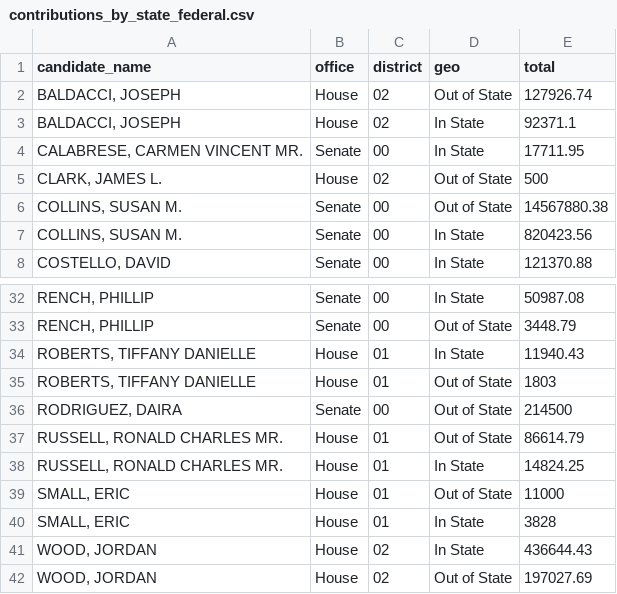
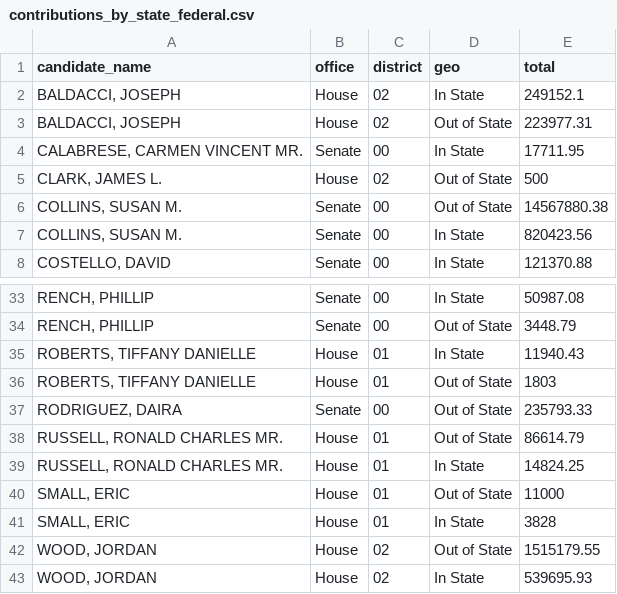
Before and after one commit to aarushisahejpal/maine-monitor-campaign-finance, a CSV file: viz/data/clean/contributions_by_state_federal.csv, drawn as a sheet; only a part is shown, gaps mark what is left out; the diff covers the shown part only.

```diff
--- a/viz/data/clean/contributions_by_state_federal.csv
+++ b/viz/data/clean/contributions_by_state_federal.csv
@@ -1,4 +1,4 @@
 "candidate_name","office","district","geo","total"
-"BALDACCI, JOSEPH","House","02","Out of State",127926.74
-"BALDACCI, JOSEPH","House","02","In State",92371.1
+"BALDACCI, JOSEPH","House","02","In State",249152.1
+"BALDACCI, JOSEPH","House","02","Out of State",223977.31
 "CALABRESE, CARMEN VINCENT MR.","Senate","00","In State",17711.95
@@ -35,3 +36,3 @@
 "ROBERTS, TIFFANY DANIELLE","House","01","Out of State",1803
-"RODRIGUEZ, DAIRA","Senate","00","Out of State",214500
+"RODRIGUEZ, DAIRA","Senate","00","Out of State",235793.33
 "RUSSELL, RONALD CHARLES MR.","House","01","Out of State",86614.79
@@ -40,3 +41,3 @@
 "SMALL, ERIC","House","01","In State",3828
-"WOOD, JORDAN","House","02","In State",436644.43
-"WOOD, JORDAN","House","02","Out of State",197027.69
+"WOOD, JORDAN","House","02","Out of State",1515179.55
+"WOOD, JORDAN","House","02","In State",539695.93
```
Also changed, not shown: 1 added row and 12 edited cells elsewhere in this file, viz/data/clean/small_dollar_by_federal_candidate.csv, 2 other files.
